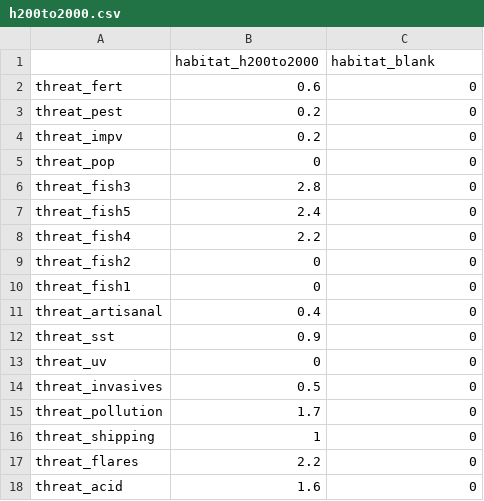
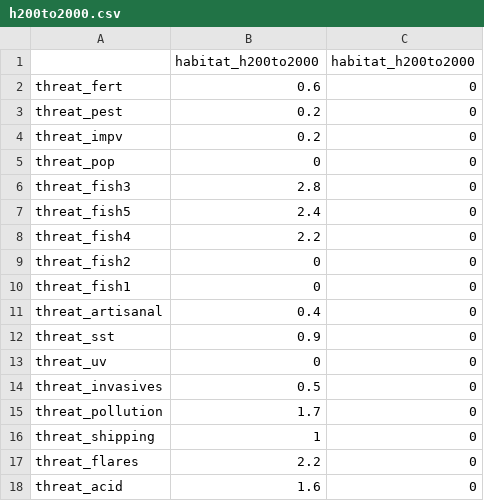
Before and after one commit to scw/global-threats-model, a CSV file: Threats/matricies/individual_habitats/h200to2000.csv, drawn as a sheet.

Commit message:
fixed individual habitats

```diff
--- a/Threats/matricies/individual_habitats/h200to2000.csv
+++ b/Threats/matricies/individual_habitats/h200to2000.csv
@@ -1,2 +1,2 @@
-,habitat_h200to2000,habitat_blank
+,habitat_h200to2000,habitat_h200to2000
 threat_fert,0.6,0
```
Also changed, not shown: Threats/matricies/individual_habitats/h60to200.csv, Threats/matricies/individual_habitats/s200to2000.csv, 12 other files.
